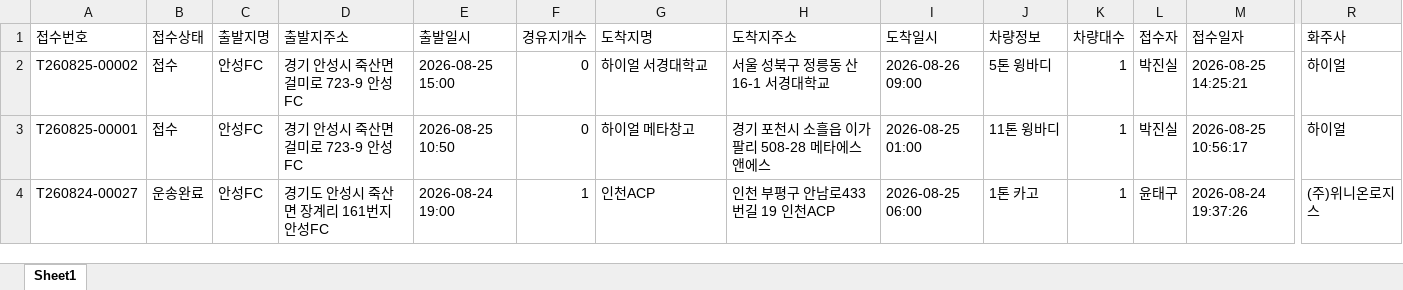
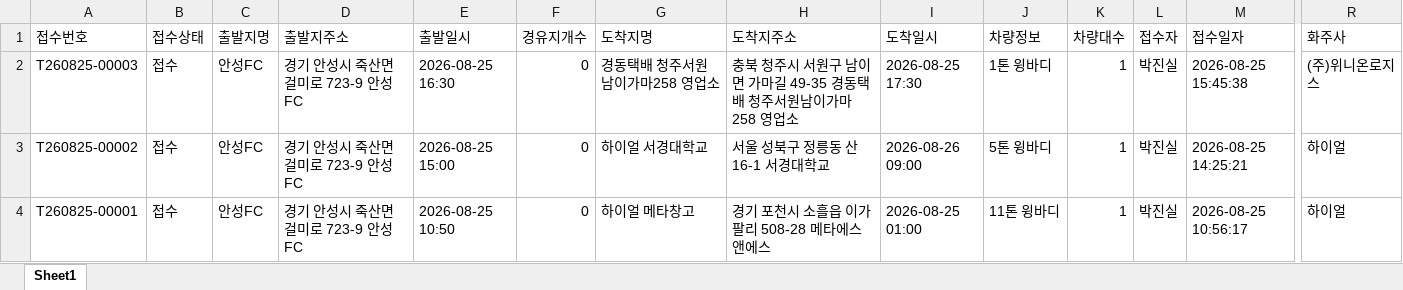
Before and after one commit to xdsport2288-droid/cj-dashboard, an Excel workbook: dashboard_data.xlsx, sheet Sheet1, drawn as a sheet; only a part is shown, gaps mark what is left out; the shorter side is filled out with more unchanged rows; values as stored, in another font and other column widths than the file's, no borders; rows hold the shown columns only; the diff names each change by its address in the sheet, - before the commit and + after, or states it on an @@ line.

```diff
--- a/dashboard_data.xlsx (sheet Sheet1)
+++ b/dashboard_data.xlsx (sheet Sheet1)
+row 2: T260825-00003 | 접수 | 안성FC | 경기 안성시 죽산면 걸미로 723-9 안성FC | 2026-08-25 16:30 | 0 | 경동택배 청주서원남이가마258 영업소 | 충북 청주시 서원구 남이면 가마길 49-35 경동택배 청주서원남이가마258 영업소 | 2026-08-25 17:30 | 1톤 윙바디 | 1 | 박진실 | 2026-08-25 15:45:38 | (주)위니온로지스
```
Also changed, not shown: 2 other files.
